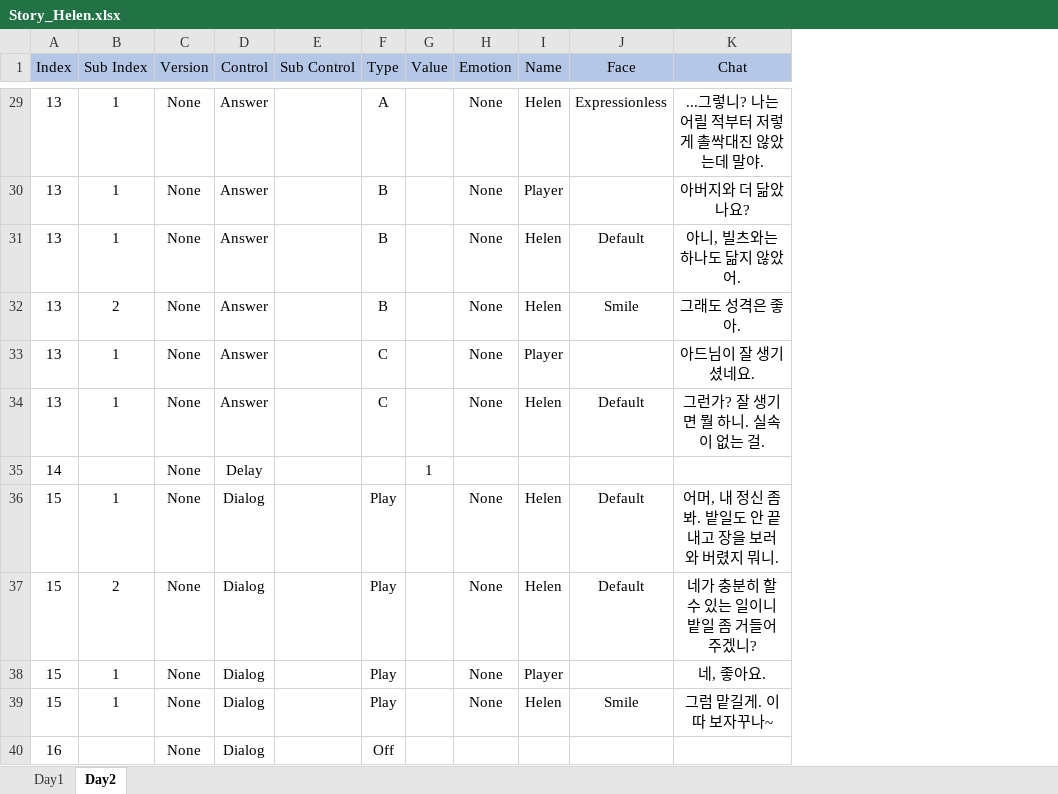
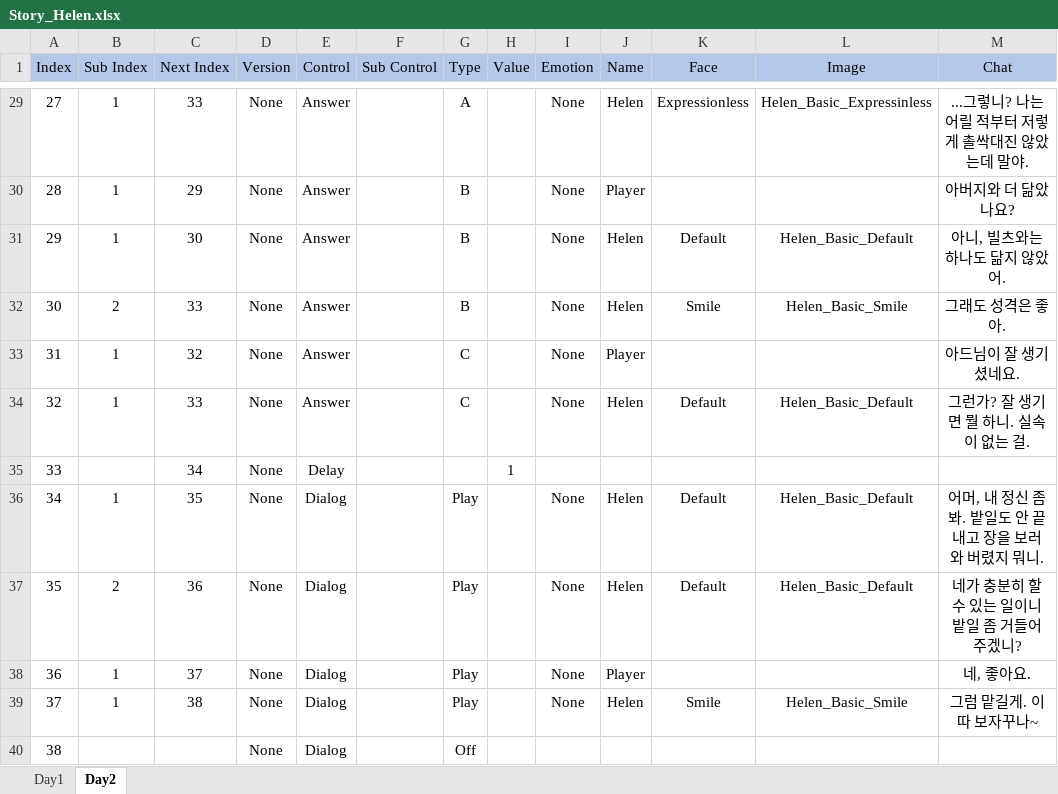
Before and after one commit to AtenB3f/Emotion-Hunt, an Excel workbook: Doc/Script/Story_Helen.xlsx, sheet Day2, drawn as a sheet; only a part is shown, gaps mark what is left out; values as stored, in another font and other column widths than the file's, no borders; the diff covers the shown part only; the diff names each change by its address in the sheet, - before the commit and + after, or states it on an @@ line.

```diff
--- a/Doc/Script/Story_Helen.xlsx (sheet Day2)
+++ b/Doc/Script/Story_Helen.xlsx (sheet Day2)
+column C (Next Index), rows 29-39: 33 | 29 | 30 | 33 | 32 | 33 | 34 | 35 | 36 | 37 | 38
+column L (Image), rows 29-39: Helen_Basic_Expressinless |  | Helen_Basic_Default | Helen_Basic_Smile |  | Helen_Basic_Default |  | Helen_Basic_Default | Helen_Basic_Default |  | Helen_Basic_Smile
-A29 (Index): 13
+A29 (Index): 27
-A30 (Index): 13
+A30 (Index): 28
-A31 (Index): 13
+A31 (Index): 29
-A32 (Index): 13
+A32 (Index): 30
-A33 (Index): 13
+A33 (Index): 31
-A34 (Index): 13
+A34 (Index): 32
-A35 (Index): 14
+A35 (Index): 33
-A36 (Index): 15
+A36 (Index): 34
-A37 (Index): 15
+A37 (Index): 35
-A38 (Index): 15
+A38 (Index): 36
-A39 (Index): 15
+A39 (Index): 37
-A40 (Index): 16
+A40 (Index): 38
```
Also changed, not shown: 26 edited cells elsewhere in this sheet, 5 other files.
